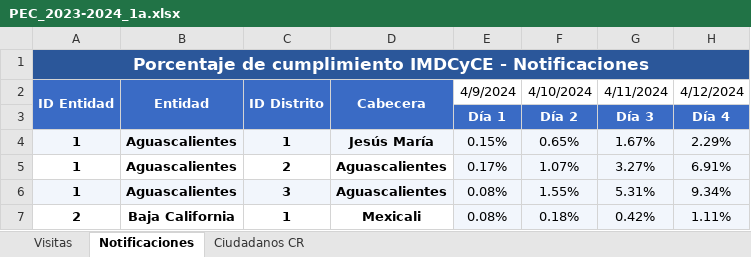
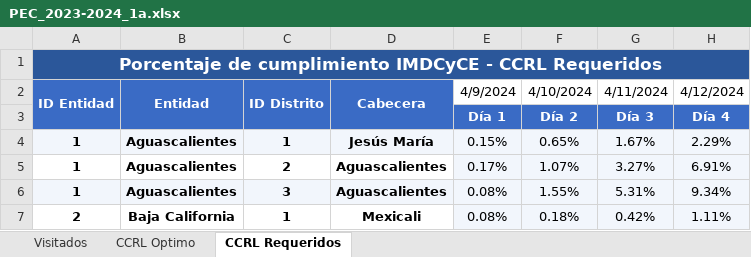
Before and after one commit to duckroman/reductor_dias, an Excel workbook: PEC_2023-2024_1a.xlsx, sheet CCRL Requeridos, drawn as a sheet; only a part is shown; values as stored, in another font and other column widths than the file's, no borders; the diff names each change by its address in the sheet, - before the commit and + after, or states it on an @@ line.

```diff
--- a/PEC_2023-2024_1a.xlsx (sheet CCRL Requeridos)
+++ b/PEC_2023-2024_1a.xlsx (sheet CCRL Requeridos)
-sheet tab: Visitas
+sheet tab: Visitados
-sheet tab: Notificaciones
+sheet tab: CCRL Requeridos
-sheet tab: Ciudadanos CR
+sheet tab: CCRL Optimo
@@ sheet tab order changed: Visitados | CCRL Optimo | CCRL Requeridos @@
-A1: …IMDCyCE - Notificaciones
+A1: …IMDCyCE - CCRL Requeridos
```
Also changed, not shown: sheet CCRL Optimo, 6 other files.
